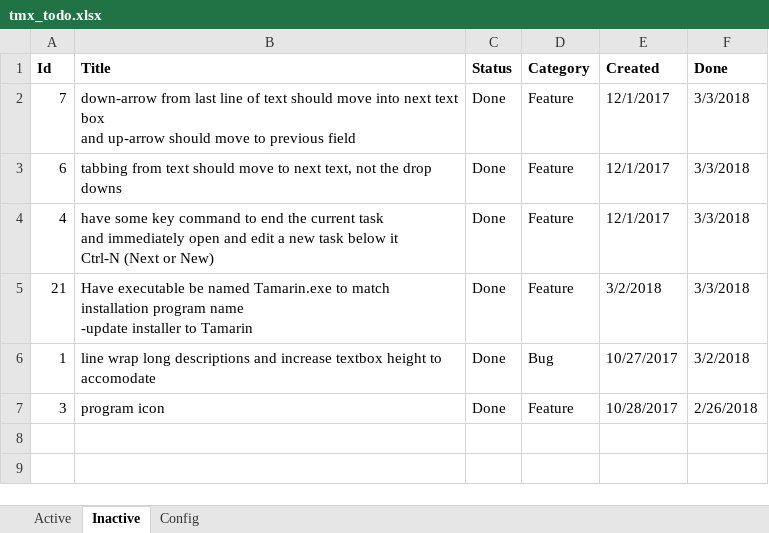
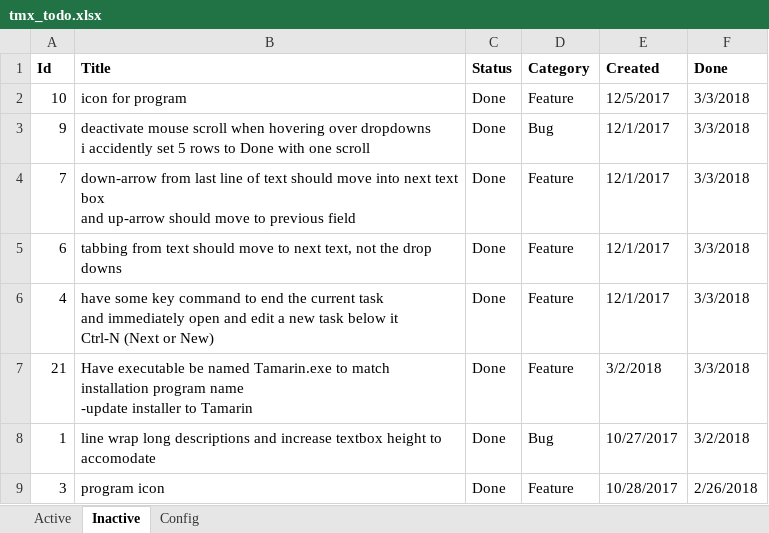
Before and after one commit to WithoutHaste/TamarinTaskManager, an Excel workbook: tmx_todo.xlsx, sheet Inactive, drawn as a sheet; values as stored, in another font and other column widths than the file's, no borders; ↵ is a line break in a cell; the diff names each change by its address in the sheet, - before the commit and + after, or states it on an @@ line.

Commit message:
disable mousewheel on comboboxes

```diff
--- a/tmx_todo.xlsx (sheet Inactive)
+++ b/tmx_todo.xlsx (sheet Inactive)
+row 2: 10 | icon for program | Done | Feature | 12/5/2017 | 3/3/2018
+row 3: 9 | deactivate mouse scroll when hovering over dropdowns ↵ i accidently set 5 rows to Done with one scroll | Done | Bug | 12/1/2017 | 3/3/2018
```
Also changed, not shown: sheet Active, sheet Config, 1 other file.
